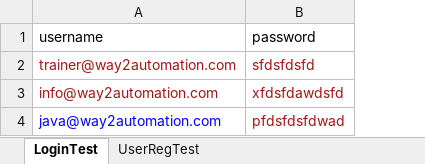
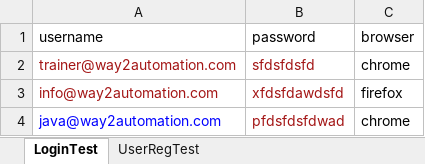
Before and after one commit to CR3XX12/SeleniumAutomationCSharp, an Excel workbook: SeleniumAutomation/SeleniumAutomation/resources/testdata.xlsx, sheet LoginTest, drawn as a sheet; values as stored, in another font and other column widths than the file's, no borders; the diff names each change by its address in the sheet, - before the commit and + after, or states it on an @@ line.

Commit message:
feat(grid-selenium): add parallel Grid tests with dynamic driver options
- Implemented 'TestGridParallel':
  * Uses a 'ThreadLocal<IWebDriver>' to keep one browser instance per test thread.
  * 'GetBrowserOptions()' returns the proper options object ('ChromeOptions' or 'FirefoxOptions') based on the supplied browser name.
  * 'SetUp()' accepts a 'browserName' parameter, creates a 'RemoteWebDriver' pointing to 'http://localhost:4444', sets the platform, and navigates to Facebook.
  * 'TearDown()' safely quits/disposes the thread‑specific driver.
  * 'LoginTest' is data‑driven: reads username, password and browser from an Excel sheet, invokes 'SetUp(browserName)', performs login, and pauses 5 s.
  * 'GetTestData()' pulls the required columns from 'LoginTest' sheet in 'testdata.xlsx'.

- Adds support for Selenium Grid execution with dynamic browser selection,
  enabling concurrent runs across Chrome and Firefox on the same hub.

```diff
--- a/SeleniumAutomation/SeleniumAutomation/resources/testdata.xlsx (sheet LoginTest)
+++ b/SeleniumAutomation/SeleniumAutomation/resources/testdata.xlsx (sheet LoginTest)
+column C (browser), rows 2-4: chrome | firefox | chrome
```
Also changed, not shown: 3 other files.
